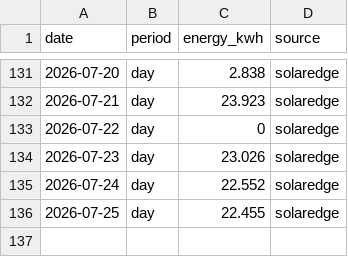
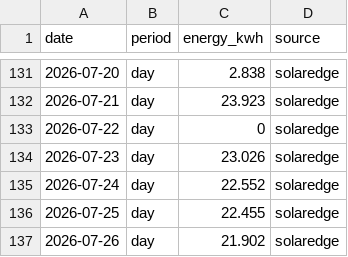
Before and after one commit to keilin/solar-edge, a CSV file: data/production.csv, drawn as a sheet; only a part is shown, gaps mark what is left out; the diff names each change by its address in the sheet, - before the commit and + after, or states it on an @@ line.

```diff
--- a/data/production.csv
+++ b/data/production.csv
+row 137: 2026-07-26 | day | 21.902 | solaredge
```
Also changed, not shown: 1 other file.
